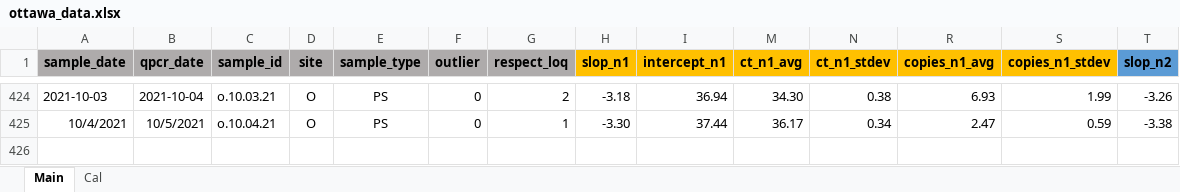
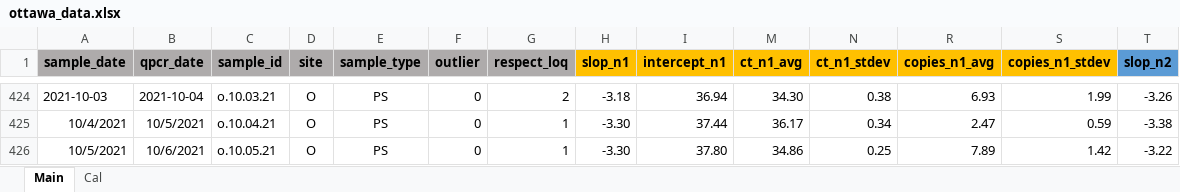
Before and after one commit to Delatolla-lab/PHESD, an Excel workbook: Ottawa/Data/ottawa_data.xlsx, sheet Main, drawn as a sheet; only a part is shown, gaps mark what is left out; values as stored, in another font and other column widths than the file's, no borders; conditional formats not drawn; rows hold the shown columns only; the diff names each change by its address in the sheet, - before the commit and + after, or states it on an @@ line.

```diff
--- a/Ottawa/Data/ottawa_data.xlsx (sheet Main)
+++ b/Ottawa/Data/ottawa_data.xlsx (sheet Main)
+row 426: 10/5/2021 | 10/6/2021 | o.10.05.21 | O | PS | 0 | 1 | -3.30 | 37.80 | 34.86 | 0.25 | 7.89 | 1.42 | -3.22
```
Also changed, not shown: hidden cells, 2 other files.
